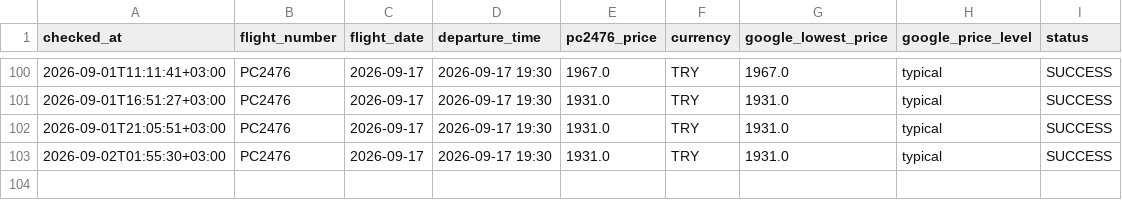
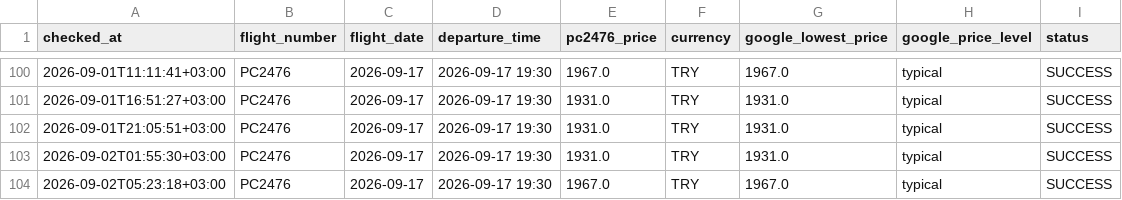
Before and after one commit to veridelisi/pegasus, a CSV file: data/price_history.csv, drawn as a sheet; only a part is shown, gaps mark what is left out.

```diff
--- a/data/price_history.csv
+++ b/data/price_history.csv
@@ -103 +103,2 @@ checked_at,flight_number,flight_date,departure_time,pc2476_price,currency,google
 2026-09-02T01:55:30+03:00,PC2476,2026-09-17,2026-09-17 19:30,1931.0,TRY,1931.0,typical,SUCCESS
+2026-09-02T05:23:18+03:00,PC2476,2026-09-17,2026-09-17 19:30,1967.0,TRY,1967.0,typical,SUCCESS
```
Also changed, not shown: data/seller_prices.csv, 5 other files.
